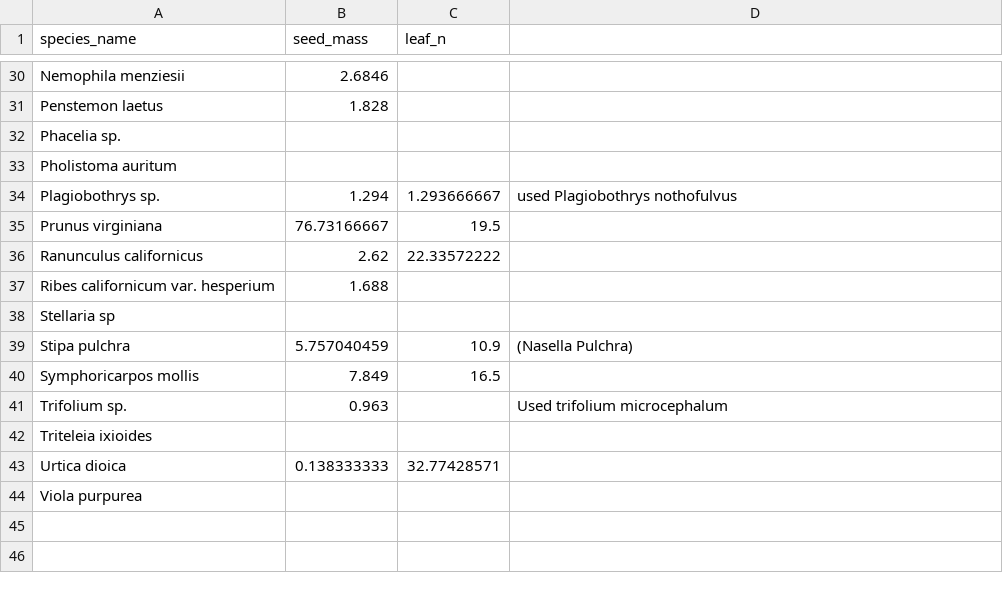
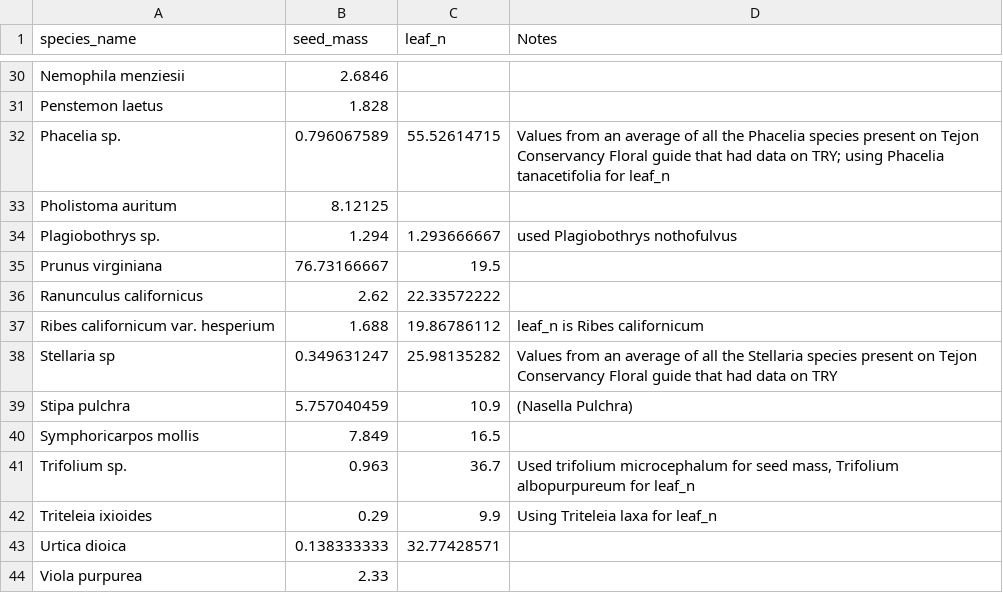
Before and after one commit to maggieklope/Tejon_Functional_Traits, a CSV file: Datasheets/seed_mass_leaf_N.csv, drawn as a sheet; only a part is shown, gaps mark what is left out; the diff covers the shown part only.

```diff
--- a/Datasheets/seed_mass_leaf_N.csv
+++ b/Datasheets/seed_mass_leaf_N.csv
@@ -1 +1 @@
-species_name,seed_mass,leaf_n,
+species_name,seed_mass,leaf_n,Notes
@@ -31,4 +31,4 @@ Nemophila menziesii,2.6846,,
 Penstemon laetus,1.828,,
-Phacelia sp.,,,
-Pholistoma auritum,,,
+Phacelia sp.,0.796067589,55.52614715,Values from an average of all the Phacelia species present on Tejon Conservancy Floral guide that had data on TRY; using Phacelia tanacetifolia for leaf_n
+Pholistoma auritum,8.12125,,
 Plagiobothrys sp.,1.294,1.293666667,used Plagiobothrys nothofulvus
@@ -36,9 +36,9 @@ Prunus virginiana,76.73166667,19.5,
 Ranunculus californicus,2.62,22.33572222,
-Ribes californicum var. hesperium,1.688,,
-Stellaria sp,,,
+Ribes californicum var. hesperium,1.688,19.86786112,leaf_n is Ribes californicum
+Stellaria sp,0.349631247,25.98135282,Values from an average of all the Stellaria species present on Tejon Conservancy Floral guide that had data on TRY
 Stipa pulchra,5.757040459,10.9,(Nasella Pulchra)
 Symphoricarpos mollis,7.849,16.5,
-Trifolium sp.,0.963,,Used trifolium microcephalum
-Triteleia ixioides,,,
+Trifolium sp.,0.963,36.7,"Used trifolium microcephalum for seed mass, Trifolium albopurpureum for leaf_n"
+Triteleia ixioides,0.29,9.9,Using Triteleia laxa for leaf_n
 Urtica dioica,0.138333333,32.77428571,
-Viola purpurea,,,
+Viola purpurea,2.33,,
```
Also changed, not shown: 21 edited cells elsewhere in this file, Datasheets/2019_abundance_sci_names.csv, Datasheets/cwm_traits_updated.csv, 9 other files.
